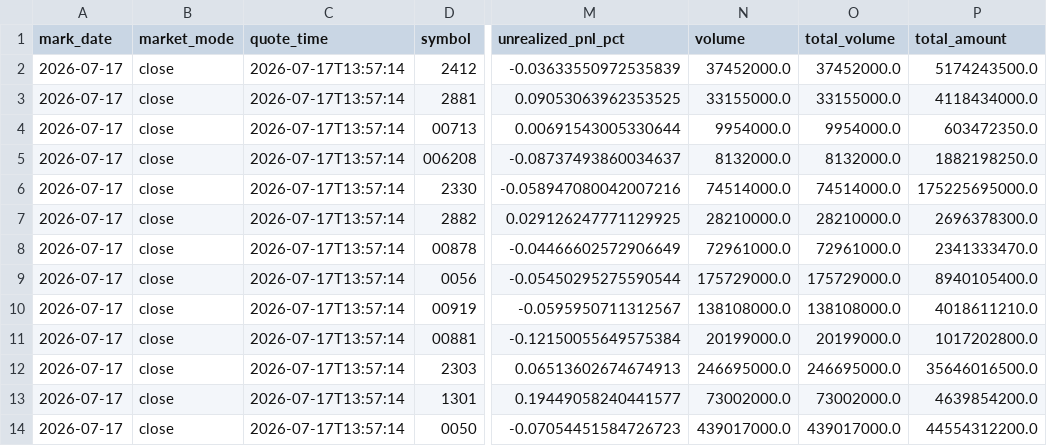
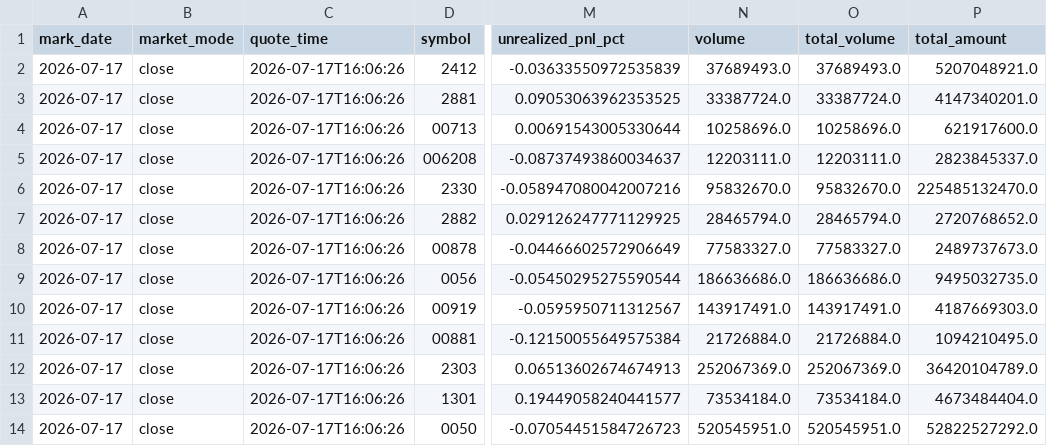
Before and after one commit to TonyTCFu/futienchun-com-dashboard, a CSV file: data/model_portfolio_market_2026-07-17.csv, drawn as a sheet; only a part is shown, gaps mark what is left out; the diff names each change by its address in the sheet, - before the commit and + after, or states it on an @@ line.

```diff
--- a/data/model_portfolio_market_2026-07-17.csv
+++ b/data/model_portfolio_market_2026-07-17.csv
-C2:C14 (quote_time): 2026-07-17T13:57:14
+C2:C14 (quote_time): 2026-07-17T16:06:26
-N2 (volume): 37452000.0
+N2 (volume): 37689493.0
-O2 (total_volume): 37452000.0
+O2 (total_volume): 37689493.0
-P2 (total_amount): 5174243500.0
+P2 (total_amount): 5207048921.0
-N3 (volume): 33155000.0
+N3 (volume): 33387724.0
-O3 (total_volume): 33155000.0
+O3 (total_volume): 33387724.0
-P3 (total_amount): 4118434000.0
+P3 (total_amount): 4147340201.0
-N4 (volume): 9954000.0
+N4 (volume): 10258696.0
-O4 (total_volume): 9954000.0
+O4 (total_volume): 10258696.0
-P4 (total_amount): 603472350.0
+P4 (total_amount): 621917600.0
-N5 (volume): 8132000.0
+N5 (volume): 12203111.0
-O5 (total_volume): 8132000.0
+O5 (total_volume): 12203111.0
-P5 (total_amount): 1882198250.0
+P5 (total_amount): 2823845337.0
-N6 (volume): 74514000.0
+N6 (volume): 95832670.0
-O6 (total_volume): 74514000.0
+O6 (total_volume): 95832670.0
-P6 (total_amount): 175225695000.0
+P6 (total_amount): 225485132470.0
-N7 (volume): 28210000.0
+N7 (volume): 28465794.0
-O7 (total_volume): 28210000.0
+O7 (total_volume): 28465794.0
-P7 (total_amount): 2696378300.0
+P7 (total_amount): 2720768652.0
-N8 (volume): 72961000.0
+N8 (volume): 77583327.0
-O8 (total_volume): 72961000.0
+O8 (total_volume): 77583327.0
-P8 (total_amount): 2341333470.0
+P8 (total_amount): 2489737673.0
-N9 (volume): 175729000.0
+N9 (volume): 186636686.0
-O9 (total_volume): 175729000.0
+O9 (total_volume): 186636686.0
-P9 (total_amount): 8940105400.0
+P9 (total_amount): 9495032735.0
-N10 (volume): 138108000.0
+N10 (volume): 143917491.0
-O10 (total_volume): 138108000.0
+O10 (total_volume): 143917491.0
-P10 (total_amount): 4018611210.0
+P10 (total_amount): 4187669303.0
-N11 (volume): 20199000.0
+N11 (volume): 21726884.0
-O11 (total_volume): 20199000.0
+O11 (total_volume): 21726884.0
-P11 (total_amount): 1017202800.0
+P11 (total_amount): 1094210495.0
-N12 (volume): 246695000.0
+N12 (volume): 252067369.0
-O12 (total_volume): 246695000.0
+O12 (total_volume): 252067369.0
-P12 (total_amount): 35646016500.0
+P12 (total_amount): 36420104789.0
-N13 (volume): 73002000.0
+N13 (volume): 73534184.0
-O13 (total_volume): 73002000.0
+O13 (total_volume): 73534184.0
-P13 (total_amount): 4639854200.0
+P13 (total_amount): 4673484404.0
-N14 (volume): 439017000.0
+N14 (volume): 520545951.0
-O14 (total_volume): 439017000.0
+O14 (total_volume): 520545951.0
-P14 (total_amount): 44554312200.0
+P14 (total_amount): 52822527292.0
```
Also changed, not shown: data/model_portfolio_2026-06-03.csv, data/model_portfolio_latest.csv, 8 other files.
